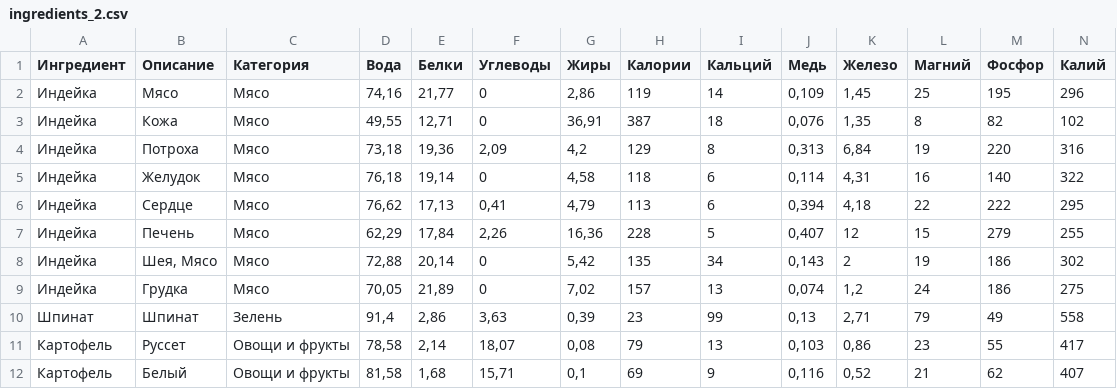
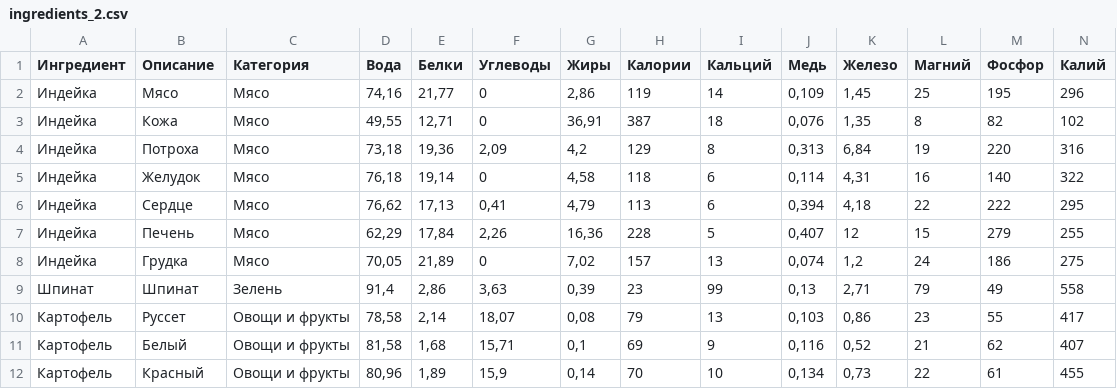
Before and after one commit to aliyakalykulova/dog_food_calculator, a CSV file: ingredients_2.csv, drawn as a sheet; only a part is shown; the shorter side is filled out with more unchanged rows; rows hold the shown columns only; the diff names each change by its address in the sheet, - before the commit and + after, or states it on an @@ line.

Commit message:
Update ingredients_2.csv

```diff
--- a/ingredients_2.csv
+++ b/ingredients_2.csv
-row 8: Индейка | Шея, Мясо | Мясо | 72,88 | 20,14 | 0 | 5,42 | 135 | 34 | 0,143 | 2 | 19 | 186 | 302
```
